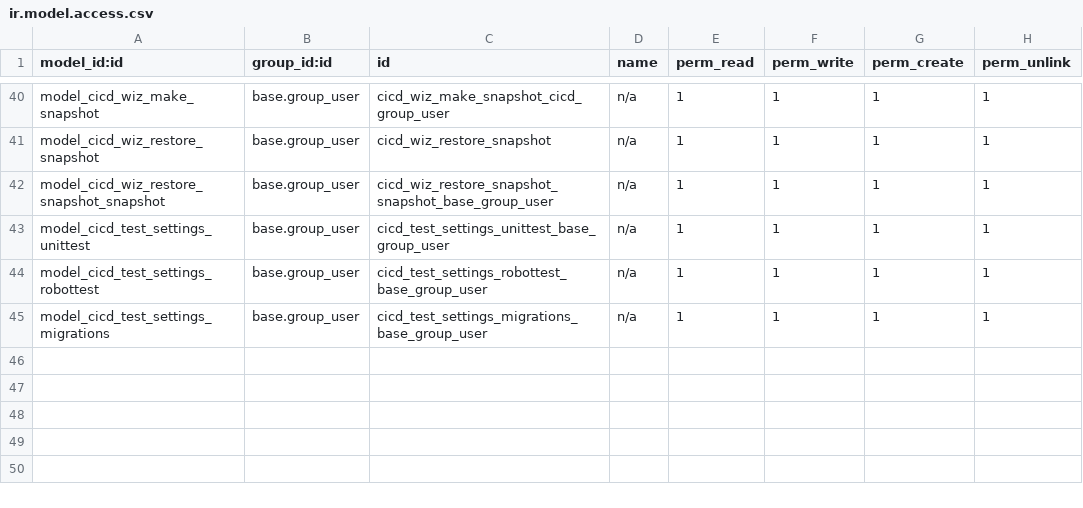
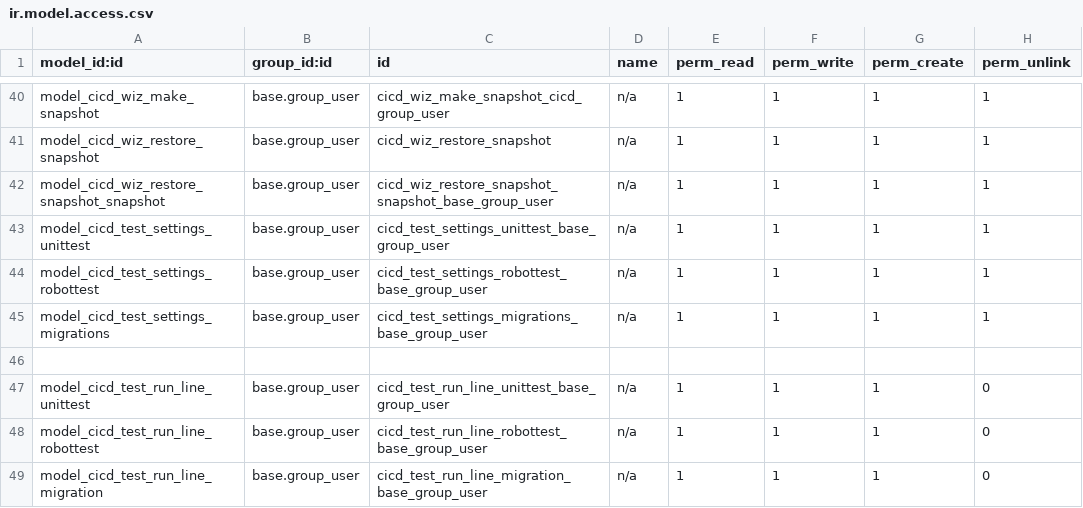
Before and after one commit to odoochain/odoo-cicd, a CSV file: odoo_admin/addons/cicd/security/ir.model.access.csv, drawn as a sheet; only a part is shown, gaps mark what is left out; the diff names each change by its address in the sheet, - before the commit and + after, or states it on an @@ line.

```diff
--- a/odoo_admin/addons/cicd/security/ir.model.access.csv
+++ b/odoo_admin/addons/cicd/security/ir.model.access.csv
+row 46: (empty)
+row 47: model_cicd_test_run_line_unittest | base.group_user | cicd_test_run_line_unittest_base_group_user | n/a | 1 | 1 | 1 | 0
+row 48: model_cicd_test_run_line_robottest | base.group_user | cicd_test_run_line_robottest_base_group_user | n/a | 1 | 1 | 1 | 0
+row 49: model_cicd_test_run_line_migration | base.group_user | cicd_test_run_line_migration_base_group_user | n/a | 1 | 1 | 1 | 0
```
Also changed, not shown: 8 other files.
